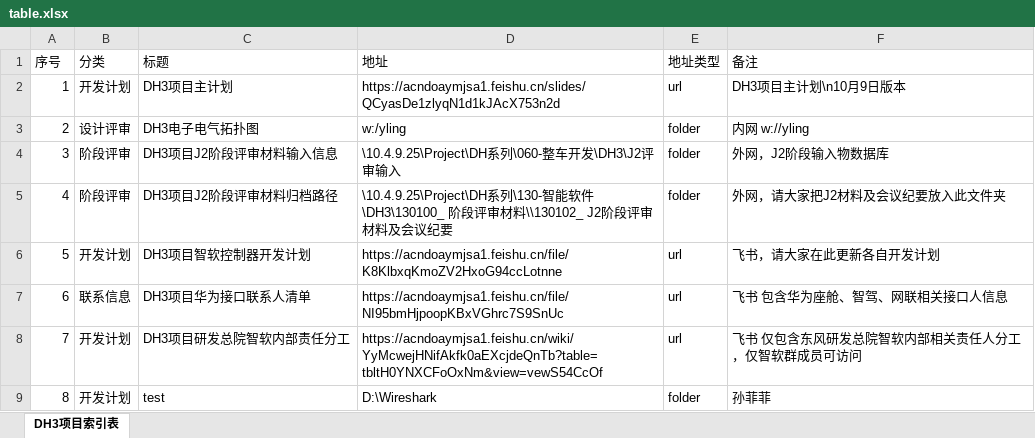
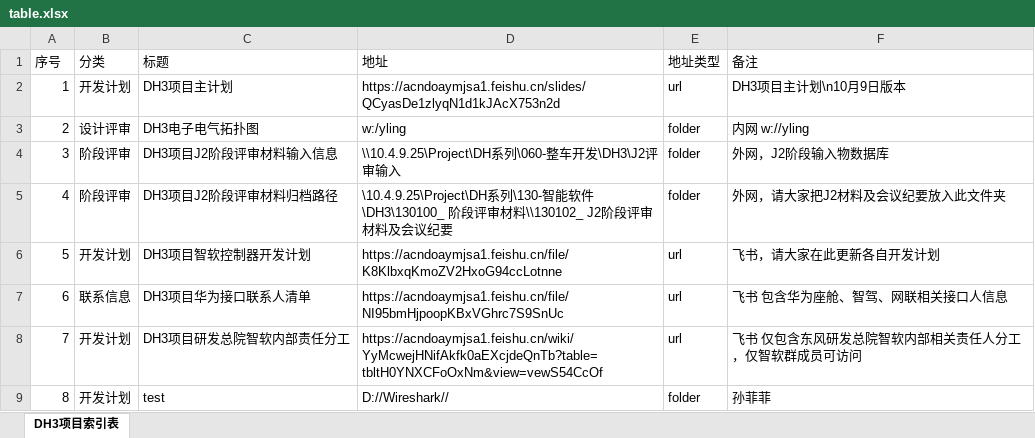
Before and after one commit to Cybereign/securityconfig, an Excel workbook: table.xlsx, sheet DH3项目索引表, drawn as a sheet; values as stored, in another font and other column widths than the file's, no borders; the diff names each change by its address in the sheet, - before the commit and + after, or states it on an @@ line.

Commit message:
自动同步表格数据 - 2025/11/8 21:34:10 - 共8条记录

```diff
--- a/table.xlsx (sheet DH3项目索引表)
+++ b/table.xlsx (sheet DH3项目索引表)
-D4 (地址): \10.4.9.25\Project\DH系列\060-整车开发\DH3\J2评审输入
+D4 (地址): \\10.4.9.25\Project\DH系列\060-整车开发\DH3\J2评审输入
-D9 (地址): D:\Wireshark
+D9 (地址): D://Wireshark//
```
